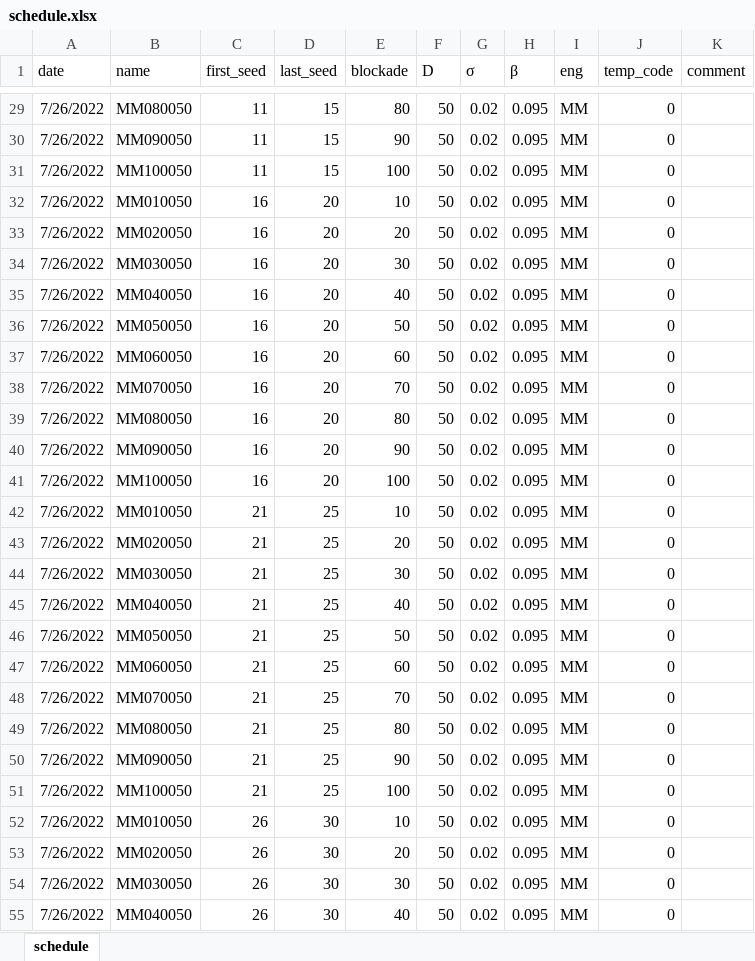
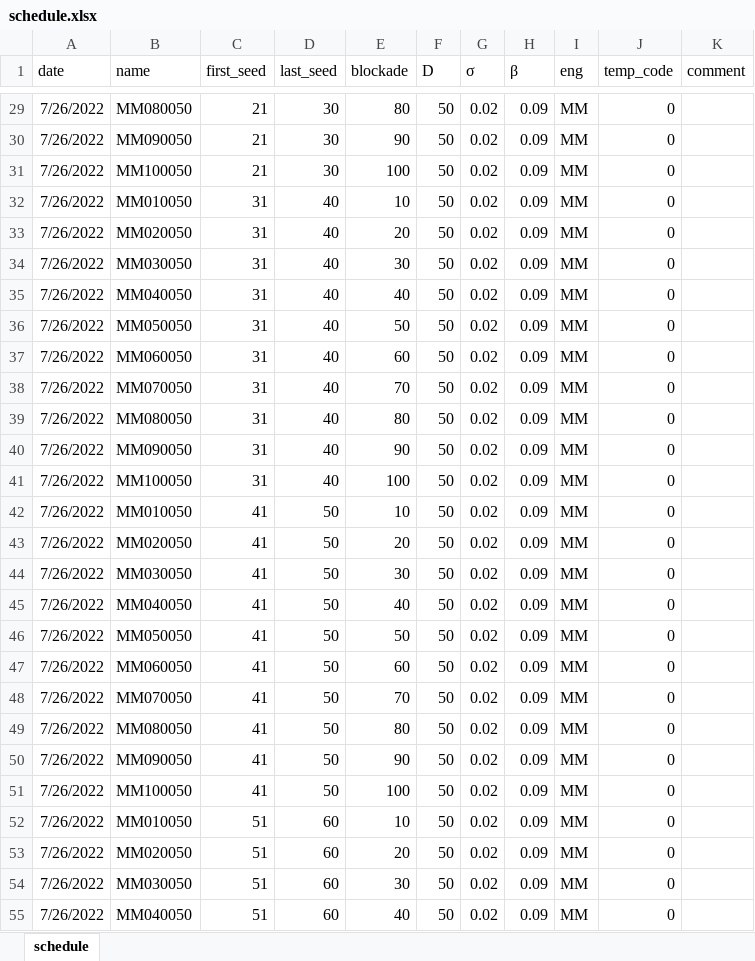
Before and after one commit to dsryu0822/aespa, an Excel workbook: schedule.xlsx, sheet schedule, drawn as a sheet; only a part is shown, gaps mark what is left out; values as stored, in another font and other column widths than the file's, no borders; the diff covers the shown part only; the diff names each change by its address in the sheet, - before the commit and + after, or states it on an @@ line.

```diff
--- a/schedule.xlsx (sheet schedule)
+++ b/schedule.xlsx (sheet schedule)
-C29:C31 (first_seed): 11
+C29:C31 (first_seed): 21
-D29:D31 (last_seed): 15
+D29:D31 (last_seed): 30
-H29:H55 (β): 0.095
+H29:H55 (β): 0.09
-C32:C41 (first_seed): 16
+C32:C41 (first_seed): 31
-D32:D41 (last_seed): 20
+D32:D41 (last_seed): 40
-C42:C51 (first_seed): 21
+C42:C51 (first_seed): 41
-D42:D51 (last_seed): 25
+D42:D51 (last_seed): 50
-C52:C55 (first_seed): 26
+C52:C55 (first_seed): 51
-D52:D55 (last_seed): 30
+D52:D55 (last_seed): 60
```
Also changed, not shown: 499 edited cells elsewhere in this sheet, formulas that keep their value, 1 other file.
